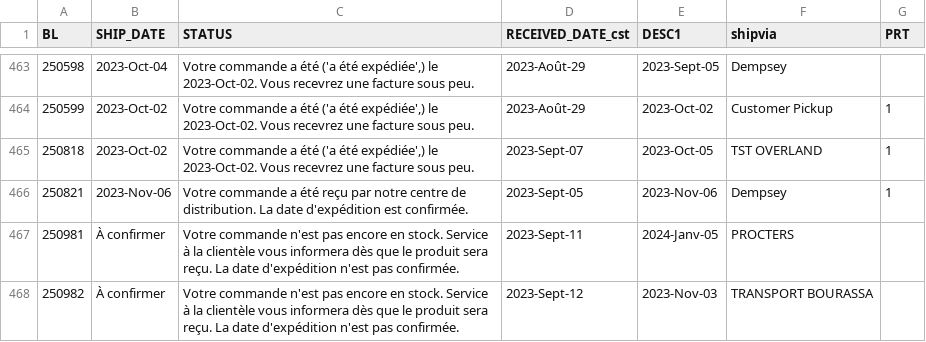
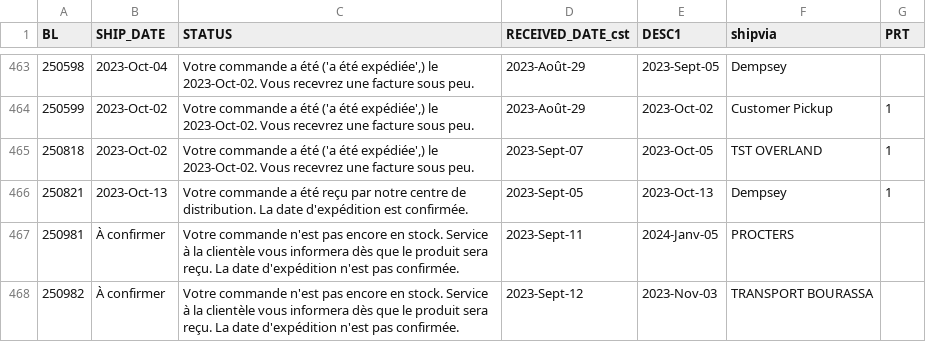
Before and after one commit to dempseysystems/dempseysystems.github.io, a CSV file: ordhfile-french - Dempsey Canada.csv, drawn as a sheet; only a part is shown, gaps mark what is left out.

```diff
--- a/ordhfile-french - Dempsey Canada.csv
+++ b/ordhfile-french - Dempsey Canada.csv
@@ -465,3 +465,3 @@ BL,SHIP_DATE,STATUS,RECEIVED_DATE_cst,DESC1,shipvia,PRT
 250818,2023-Oct-02,"Votre commande a été ('a été expédiée',) le 2023-Oct-02. Vous recevrez une facture sous peu.",2023-Sept-07,2023-Oct-05,TST OVERLAND,1
-250821,2023-Nov-06,Votre commande a été reçu par notre centre de distribution. La date d'expédition est confirmée.,2023-Sept-05,2023-Nov-06,Dempsey,1
+250821,2023-Oct-13,Votre commande a été reçu par notre centre de distribution. La date d'expédition est confirmée.,2023-Sept-05,2023-Oct-13,Dempsey,1
 250981,À confirmer,Votre commande n'est pas encore en stock. Service à la clientèle vous informera dès que le produit sera reçu. La date d'expédition n'est pas confirmée.,2023-Sept-11,2024-Janv-05,PROCTERS,
```
Also changed, not shown: shipments - Dempsey Canada.csv, 1 other file.
